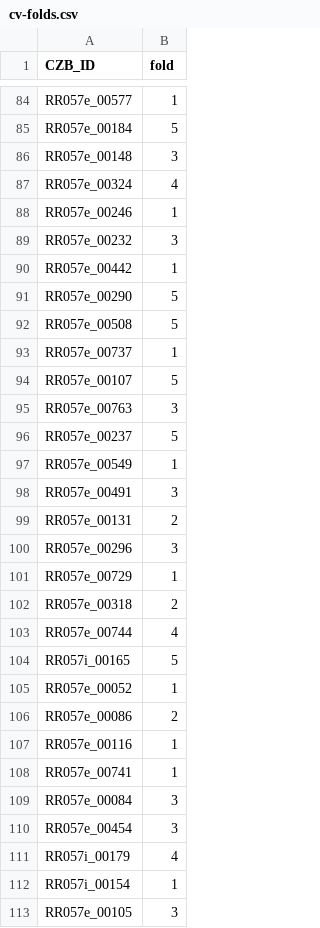
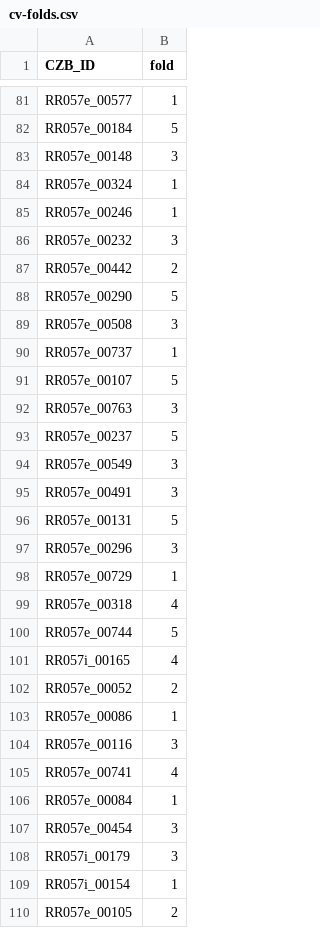
Before and after one commit to czbiohub-sf/covid19-transcriptomics-pathogenesis-diagnostics-results, a CSV file: results/cv-folds.csv, drawn as a sheet; only a part is shown, gaps mark what is left out; the diff covers the shown part only.

Commit message:
Rerun cv-folds

```diff
--- a/results/cv-folds.csv
+++ b/results/cv-folds.csv
@@ -86,8 +83,8 @@
 "RR057e_00148",3
-"RR057e_00324",4
+"RR057e_00324",1
 "RR057e_00246",1
 "RR057e_00232",3
-"RR057e_00442",1
+"RR057e_00442",2
 "RR057e_00290",5
-"RR057e_00508",5
+"RR057e_00508",3
 "RR057e_00737",1
@@ -96,18 +93,18 @@
 "RR057e_00237",5
-"RR057e_00549",1
+"RR057e_00549",3
 "RR057e_00491",3
-"RR057e_00131",2
+"RR057e_00131",5
 "RR057e_00296",3
 "RR057e_00729",1
-"RR057e_00318",2
-"RR057e_00744",4
-"RR057i_00165",5
-"RR057e_00052",1
-"RR057e_00086",2
-"RR057e_00116",1
-"RR057e_00741",1
-"RR057e_00084",3
+"RR057e_00318",4
+"RR057e_00744",5
+"RR057i_00165",4
+"RR057e_00052",2
+"RR057e_00086",1
+"RR057e_00116",3
+"RR057e_00741",4
+"RR057e_00084",1
 "RR057e_00454",3
-"RR057i_00179",4
+"RR057i_00179",3
 "RR057i_00154",1
-"RR057e_00105",3
+"RR057e_00105",2
```
Also changed, not shown: 6 removed rows and 95 edited cells elsewhere in this file, 2 other files.
